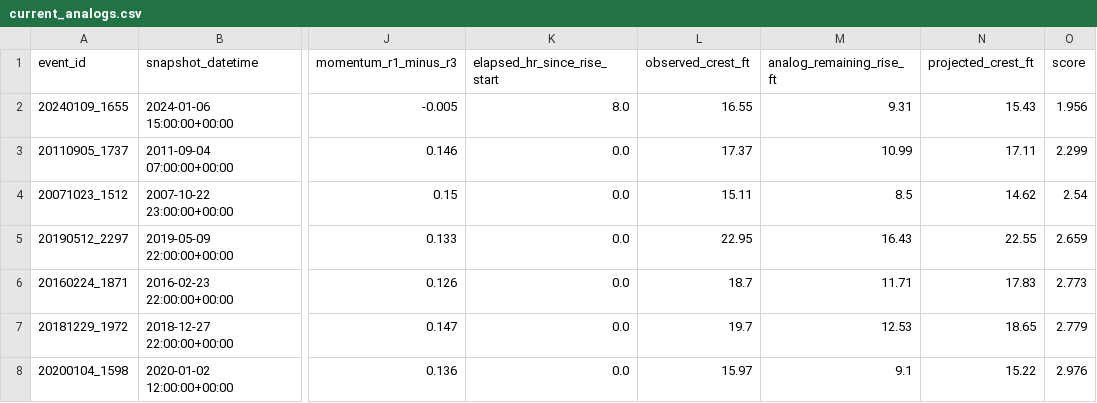
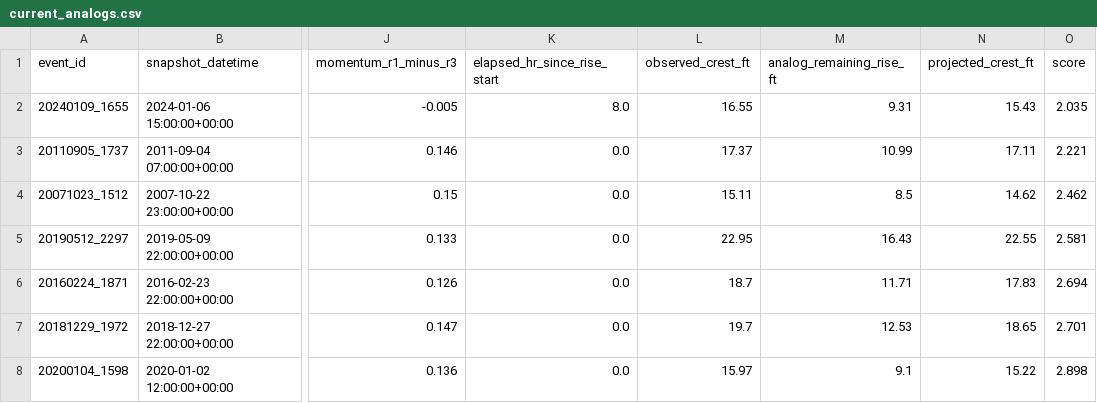
Before and after one commit to mefferso/hobo-mcneil-analog-live-v3, a CSV file: docs/output/current_analogs.csv, drawn as a sheet; only a part is shown, gaps mark what is left out; the diff names each change by its address in the sheet, - before the commit and + after, or states it on an @@ line.

```diff
--- a/docs/output/current_analogs.csv
+++ b/docs/output/current_analogs.csv
-O2 (score): 1.956
+O2 (score): 2.035
-O3 (score): 2.299
+O3 (score): 2.221
-O4 (score): 2.54
+O4 (score): 2.462
-O5 (score): 2.659
+O5 (score): 2.581
-O6 (score): 2.773
+O6 (score): 2.694
-O7 (score): 2.779
+O7 (score): 2.701
-O8 (score): 2.976
+O8 (score): 2.898
```
Also changed, not shown: docs/output/current_forecast.csv, 1 other file.
